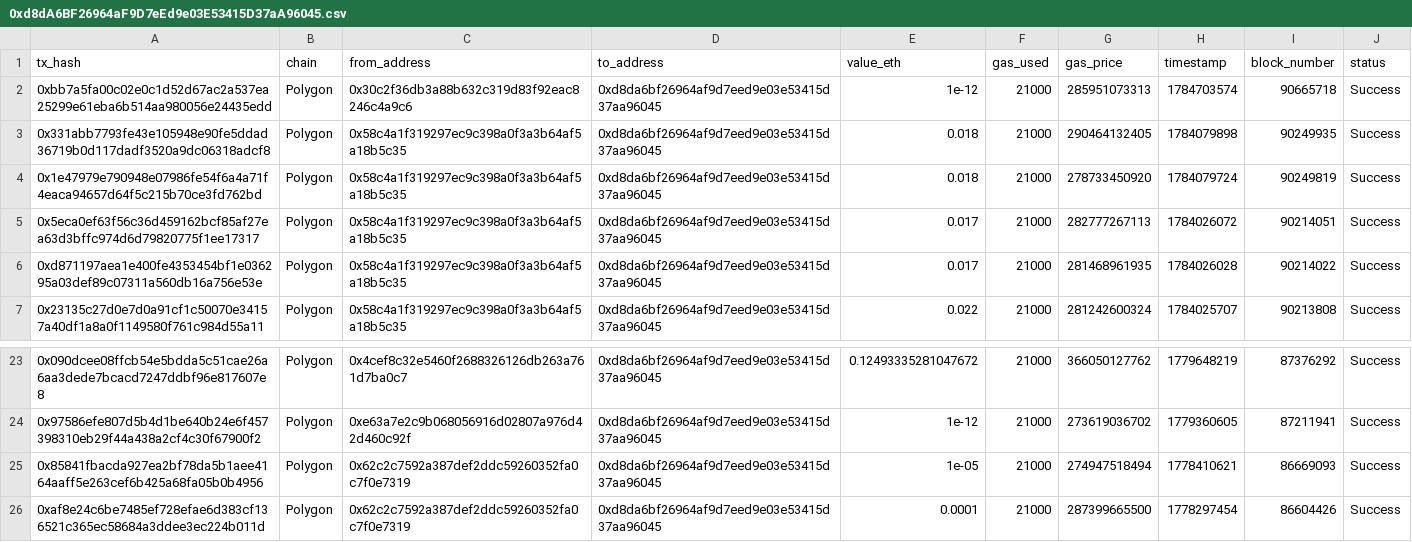
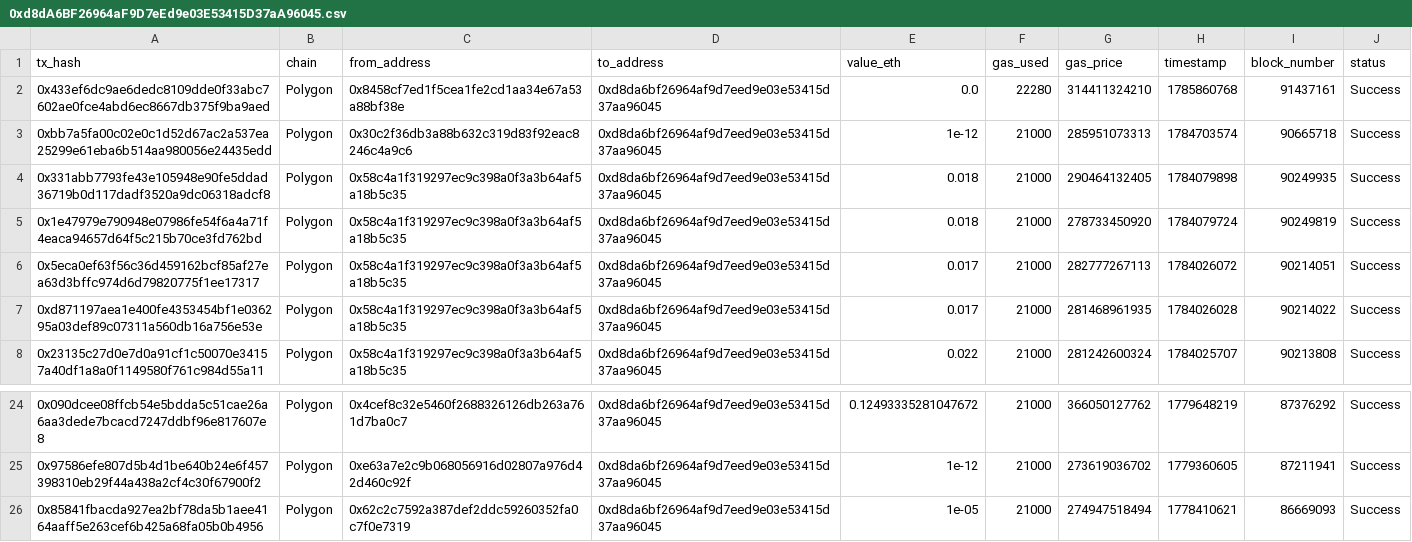
Before and after one commit to Gulfamassan/cross-chain-intelligence-platform, a CSV file: backend/datasets/polygon/0xd8dA6BF26964aF9D7eEd9e03E53415D37aA96045.csv, drawn as a sheet; only a part is shown, gaps mark what is left out; removed rows and columns are numbered as before the commit, all else as after; the diff names each change by its address in the sheet, - before the commit and + after, or states it on an @@ line.

```diff
--- a/backend/datasets/polygon/0xd8dA6BF26964aF9D7eEd9e03E53415D37aA96045.csv
+++ b/backend/datasets/polygon/0xd8dA6BF26964aF9D7eEd9e03E53415D37aA96045.csv
+row 2: 0x433ef6dc9ae6dedc8109dde0f33abc7602ae0fce4abd6ec8667db375f9ba9aed | Polygon | 0x8458cf7ed1f5cea1fe2cd1aa34e67a53a88bf38e | 0xd8da6bf26964af9d7eed9e03e53415d37aa96045 | 0.0 | 22280 | 314411324210 | 1785860768 | 91437161 | Success
-row 26: 0xaf8e24c6be7485ef728efae6d383cf136521c365ec58684a3ddee3ec224b011d | Polygon | 0x62c2c7592a387def2ddc59260352fa0c7f0e7319 | 0xd8da6bf26964af9d7eed9e03e53415d37aa96045 | 0.0001 | 21000 | 287399665500 | 1778297454 | 86604426 | Success
```
Also changed, not shown: backend/datasets/ethereum/0xd8dA6BF26964aF9D7eEd9e03E53415D37aA96045.csv, 11 other files.
